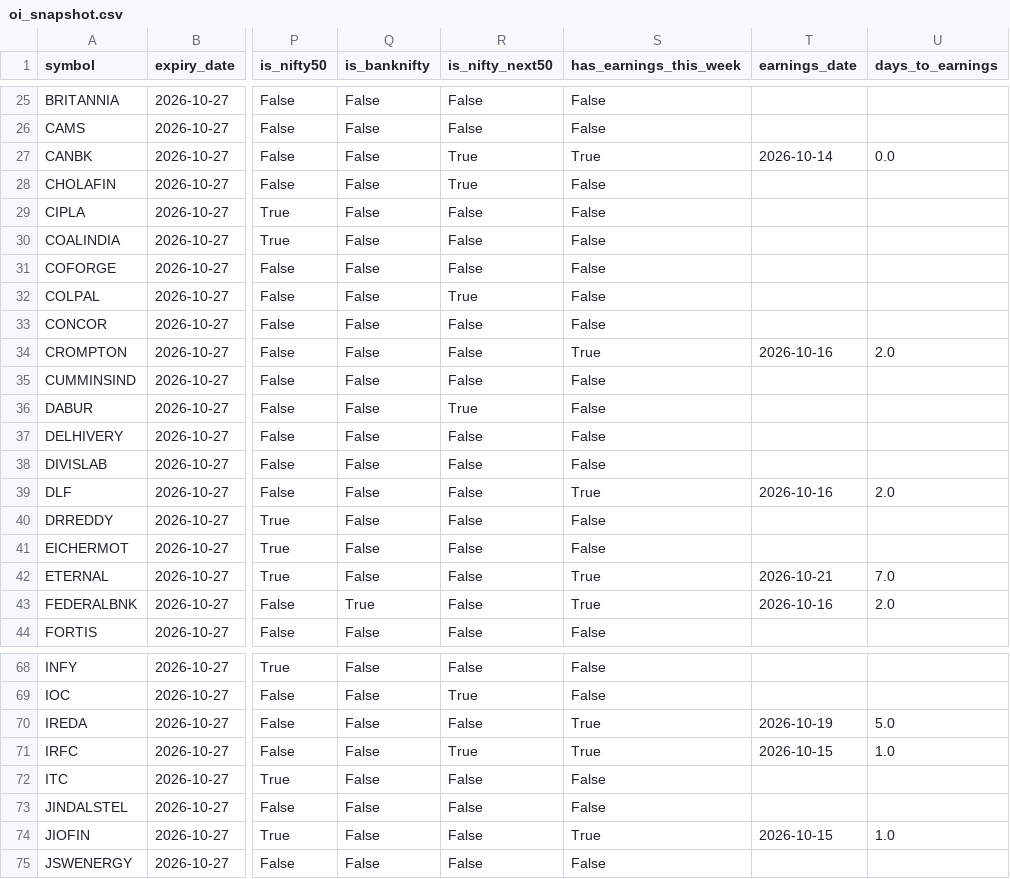
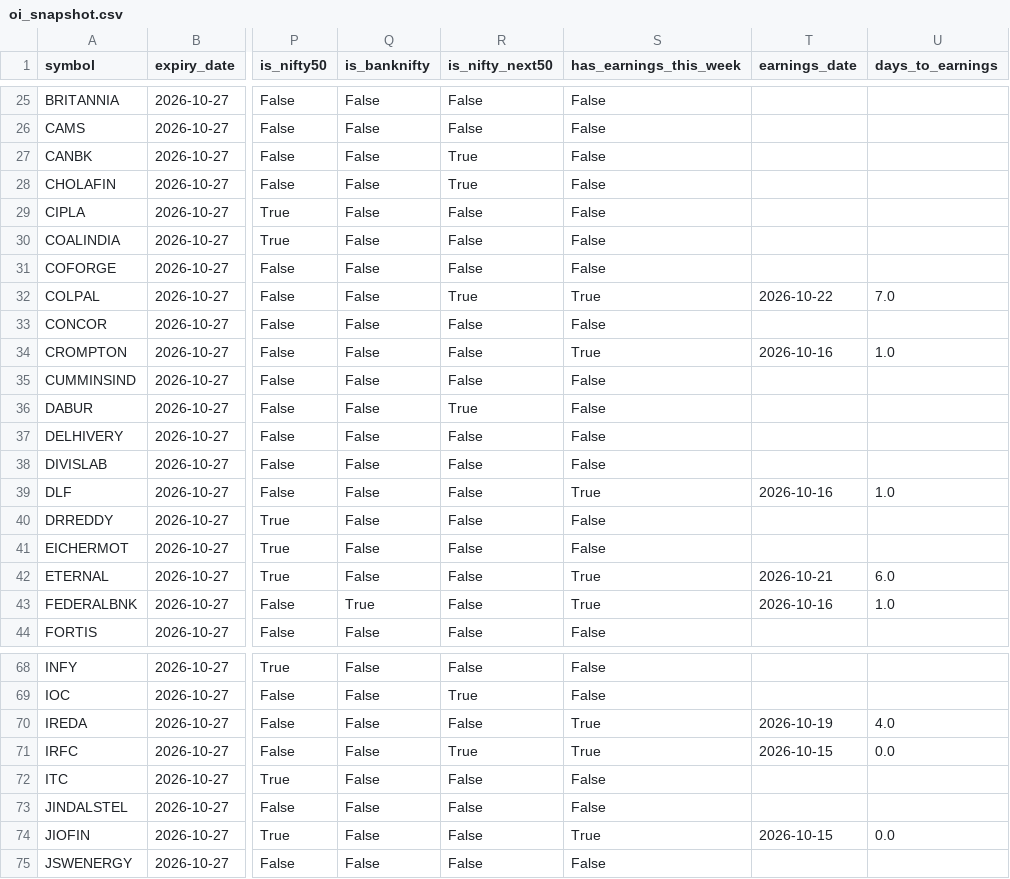
Before and after one commit to atharvagrawal28/fo_platform, a CSV file: data/oi_snapshot.csv, drawn as a sheet; only a part is shown, gaps mark what is left out; the diff covers the shown part only; the diff names each change by its address in the sheet, - before the commit and + after, or states it on an @@ line.

```diff
--- a/data/oi_snapshot.csv
+++ b/data/oi_snapshot.csv
-S27 (has_earnings_this_week): True
+S27 (has_earnings_this_week): False
-T27 (earnings_date): 2026-10-14
+T27 (earnings_date): (empty)
-U27 (days_to_earnings): 0.0
+U27 (days_to_earnings): (empty)
-S32 (has_earnings_this_week): False
+S32 (has_earnings_this_week): True
-T32 (earnings_date): (empty)
+T32 (earnings_date): 2026-10-22
-U32 (days_to_earnings): (empty)
+U32 (days_to_earnings): 7.0
-U34 (days_to_earnings): 2.0
+U34 (days_to_earnings): 1.0
-U39 (days_to_earnings): 2.0
+U39 (days_to_earnings): 1.0
-U42 (days_to_earnings): 7.0
+U42 (days_to_earnings): 6.0
-U43 (days_to_earnings): 2.0
+U43 (days_to_earnings): 1.0
-U70 (days_to_earnings): 5.0
+U70 (days_to_earnings): 4.0
-U71 (days_to_earnings): 1.0
+U71 (days_to_earnings): 0.0
-U74 (days_to_earnings): 1.0
+U74 (days_to_earnings): 0.0
```
Also changed, not shown: 28 edited cells elsewhere in this file, data/earnings_calendar.csv, 2 other files.
